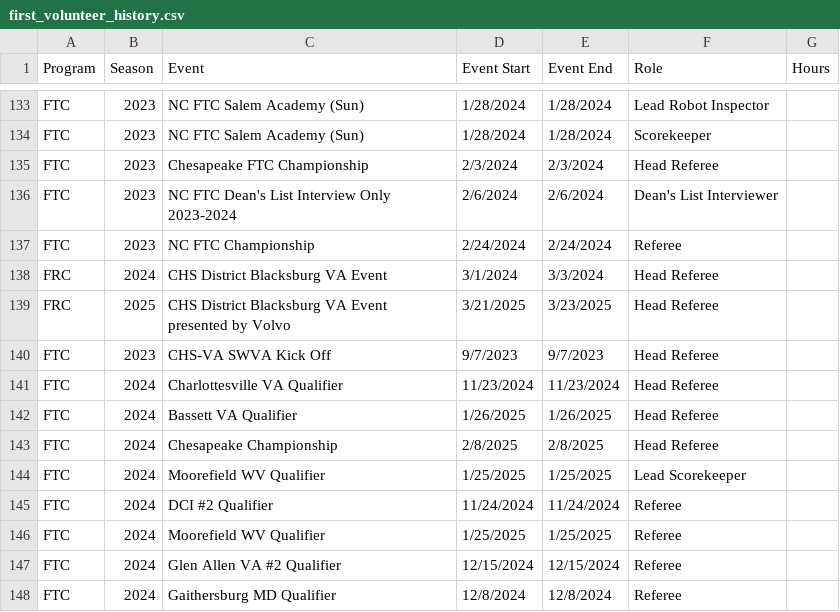
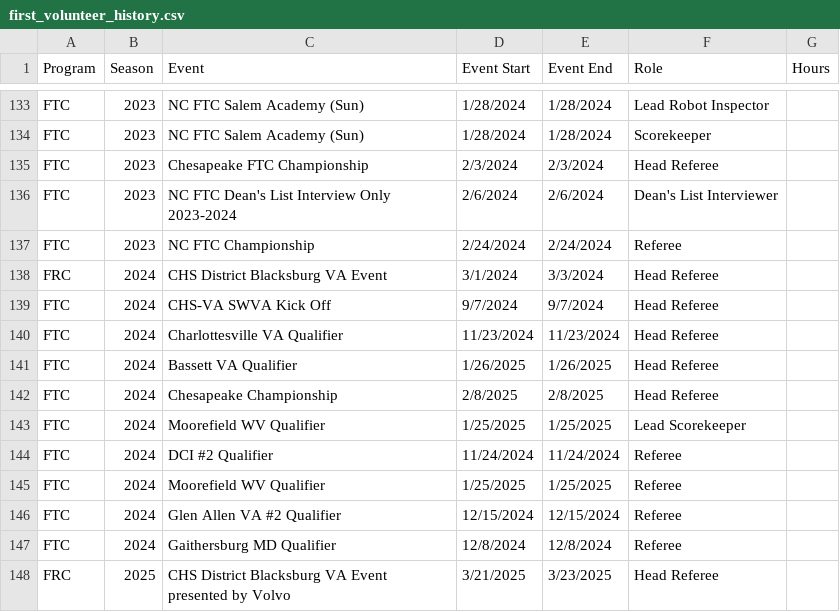
Before and after one commit to adwiii/adwiii.github.io, a CSV file: markdown_generator/first_volunteer_history.csv, drawn as a sheet; only a part is shown, gaps mark what is left out.

```diff
--- a/markdown_generator/first_volunteer_history.csv
+++ b/markdown_generator/first_volunteer_history.csv
@@ -138,4 +138,3 @@ FTC,2023,NC FTC Championship,2/24/2024, 2/24/2024,Referee,
 FRC,2024,CHS District Blacksburg VA Event,3/1/2024, 3/3/2024,Head Referee,
-FRC,2025,CHS District Blacksburg VA Event presented by Volvo,3/21/2025, 3/23/2025,Head Referee
-FTC,2023,CHS-VA SWVA Kick Off,9/7/2023, 9/7/2023,Head Referee,
+FTC,2024,CHS-VA SWVA Kick Off,9/7/2024, 9/7/2024,Head Referee,
 FTC,2024,Charlottesville VA Qualifier,11/23/2024, 11/23/2024,Head Referee
@@ -148 +147,2 @@ FTC,2024,Glen Allen VA #2 Qualifier,12/15/2024, 12/15/2024,Referee
 FTC,2024,Gaithersburg MD Qualifier,12/8/2024, 12/8/2024,Referee
+FRC,2025,CHS District Blacksburg VA Event presented by Volvo,3/21/2025, 3/23/2025,Head Referee
```
Also changed, not shown: 2 other files.
